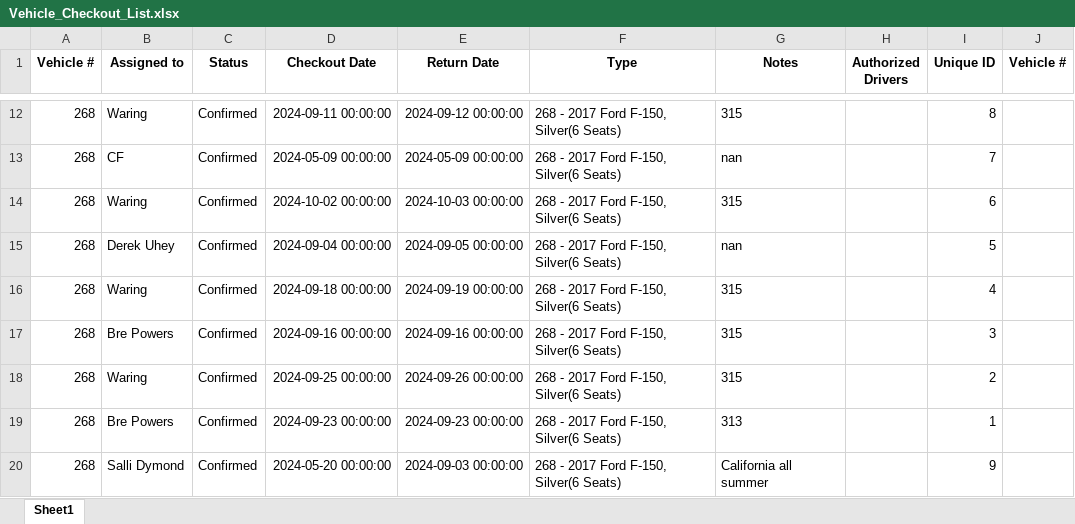
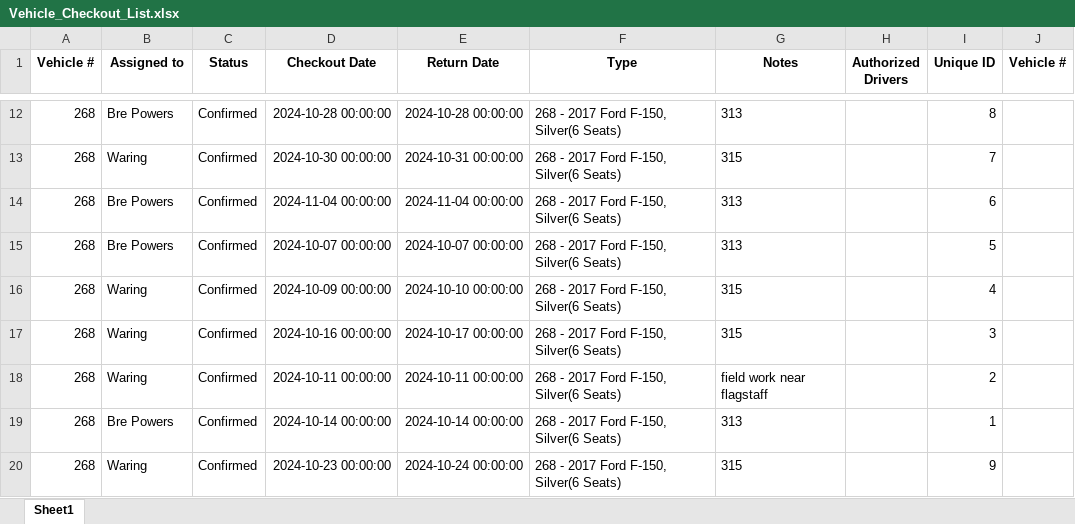
Before and after one commit to jcs595/Vehicle_Gantt, an Excel workbook: Vehicle_Checkout_List.xlsx, sheet Sheet1, drawn as a sheet; only a part is shown, gaps mark what is left out; values as stored, in another font and other column widths than the file's, no borders; the diff covers the shown part only; the diff names each change by its address in the sheet, - before the commit and + after, or states it on an @@ line.

```diff
--- a/Vehicle_Checkout_List.xlsx (sheet Sheet1)
+++ b/Vehicle_Checkout_List.xlsx (sheet Sheet1)
-B12 (Assigned to): Waring
+B12 (Assigned to): Bre Powers
-D12 (Checkout Date): 2024-09-11 00:00:00
+D12 (Checkout Date): 2024-10-28 00:00:00
-E12 (Return Date): 2024-09-12 00:00:00
+E12 (Return Date): 2024-10-28 00:00:00
-G12 (Notes): 315
+G12 (Notes): 313
-B13 (Assigned to): CF
+B13 (Assigned to): Waring
-D13 (Checkout Date): 2024-05-09 00:00:00
+D13 (Checkout Date): 2024-10-30 00:00:00
-E13 (Return Date): 2024-05-09 00:00:00
+E13 (Return Date): 2024-10-31 00:00:00
-G13 (Notes): nan
+G13 (Notes): 315
-B14 (Assigned to): Waring
+B14 (Assigned to): Bre Powers
-D14 (Checkout Date): 2024-10-02 00:00:00
+D14 (Checkout Date): 2024-11-04 00:00:00
-E14 (Return Date): 2024-10-03 00:00:00
+E14 (Return Date): 2024-11-04 00:00:00
-G14 (Notes): 315
+G14 (Notes): 313
-B15 (Assigned to): Derek Uhey
+B15 (Assigned to): Bre Powers
-D15 (Checkout Date): 2024-09-04 00:00:00
+D15 (Checkout Date): 2024-10-07 00:00:00
-E15 (Return Date): 2024-09-05 00:00:00
+E15 (Return Date): 2024-10-07 00:00:00
-G15 (Notes): nan
+G15 (Notes): 313
-D16 (Checkout Date): 2024-09-18 00:00:00
+D16 (Checkout Date): 2024-10-09 00:00:00
-E16 (Return Date): 2024-09-19 00:00:00
+E16 (Return Date): 2024-10-10 00:00:00
-B17 (Assigned to): Bre Powers
+B17 (Assigned to): Waring
-D17 (Checkout Date): 2024-09-16 00:00:00
+D17 (Checkout Date): 2024-10-16 00:00:00
-E17 (Return Date): 2024-09-16 00:00:00
+E17 (Return Date): 2024-10-17 00:00:00
-D18 (Checkout Date): 2024-09-25 00:00:00
+D18 (Checkout Date): 2024-10-11 00:00:00
-E18 (Return Date): 2024-09-26 00:00:00
+E18 (Return Date): 2024-10-11 00:00:00
-G18 (Notes): 315
+G18 (Notes): field work near flagstaff
-D19 (Checkout Date): 2024-09-23 00:00:00
+D19 (Checkout Date): 2024-10-14 00:00:00
-E19 (Return Date): 2024-09-23 00:00:00
+E19 (Return Date): 2024-10-14 00:00:00
-B20 (Assigned to): Salli Dymond
+B20 (Assigned to): Waring
-D20 (Checkout Date): 2024-05-20 00:00:00
+D20 (Checkout Date): 2024-10-23 00:00:00
-E20 (Return Date): 2024-09-03 00:00:00
+E20 (Return Date): 2024-10-24 00:00:00
-G20 (Notes): California all summer
+G20 (Notes): 315
```
Also changed, not shown: 11 added rows, 11 removed rows and 295 edited cells elsewhere in this sheet.
